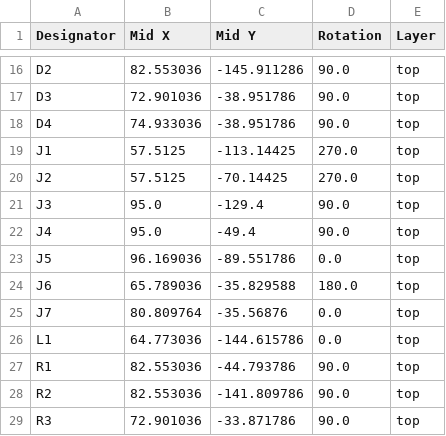
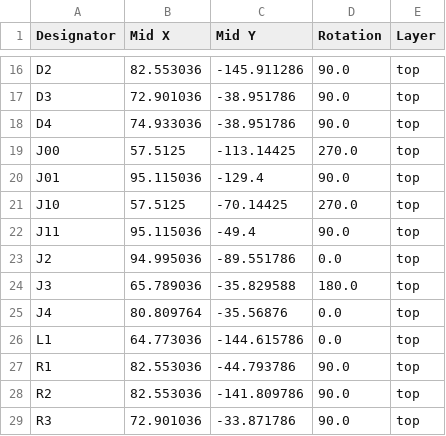
Before and after one commit to PedPEx/EM7004-Maho-Philips-432, a CSV file: production/positions.csv, drawn as a sheet; only a part is shown, gaps mark what is left out.

```diff
--- a/production/positions.csv
+++ b/production/positions.csv
@@ -18,9 +18,9 @@ D3,72.901036,-38.951786,90.0,top
 D4,74.933036,-38.951786,90.0,top
-J1,57.5125,-113.14425,270.0,top
-J2,57.5125,-70.14425,270.0,top
-J3,95.0,-129.4,90.0,top
-J4,95.0,-49.4,90.0,top
-J5,96.169036,-89.551786,0.0,top
-J6,65.789036,-35.829588,180.0,top
-J7,80.809764,-35.56876,0.0,top
+J00,57.5125,-113.14425,270.0,top
+J01,95.115036,-129.4,90.0,top
+J10,57.5125,-70.14425,270.0,top
+J11,95.115036,-49.4,90.0,top
+J2,94.995036,-89.551786,0.0,top
+J3,65.789036,-35.829588,180.0,top
+J4,80.809764,-35.56876,0.0,top
 L1,64.773036,-144.615786,0.0,top
```
Also changed, not shown: production/bom.csv, production/designators.csv, 12 other files.
